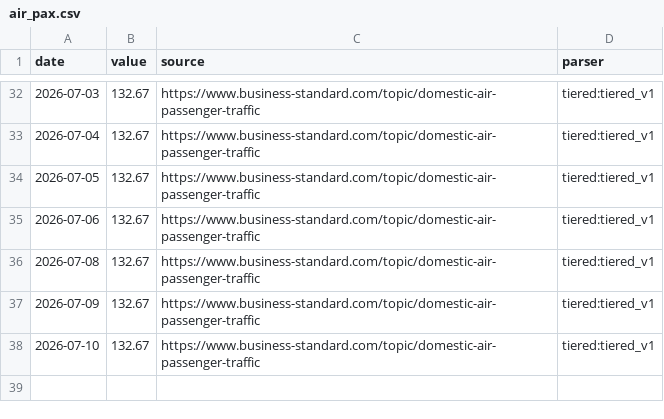
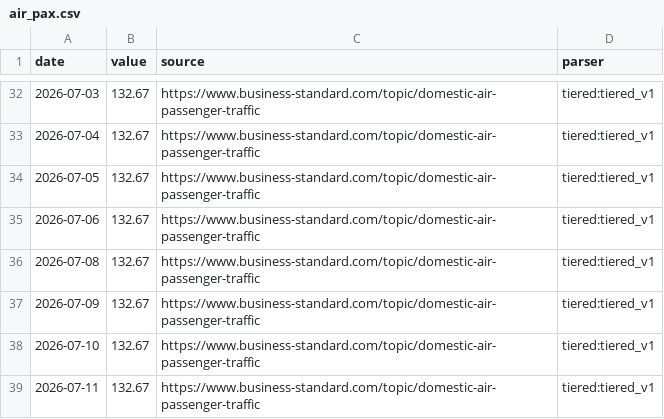
Before and after one commit to aniketkulkarni420/india-risk-monitor, a CSV file: data/history/air_pax.csv, drawn as a sheet; only a part is shown, gaps mark what is left out; the diff names each change by its address in the sheet, - before the commit and + after, or states it on an @@ line.

```diff
--- a/data/history/air_pax.csv
+++ b/data/history/air_pax.csv
+row 39: 2026-07-11 | 132.67 | https://www.business-standard.com/topic/domestic-air-passenger-traffic | tiered:tiered_v1
```
Also changed, not shown: data/history/cement_dispatches.csv, data/history/fpi_debt_flows.csv, 44 other files.
